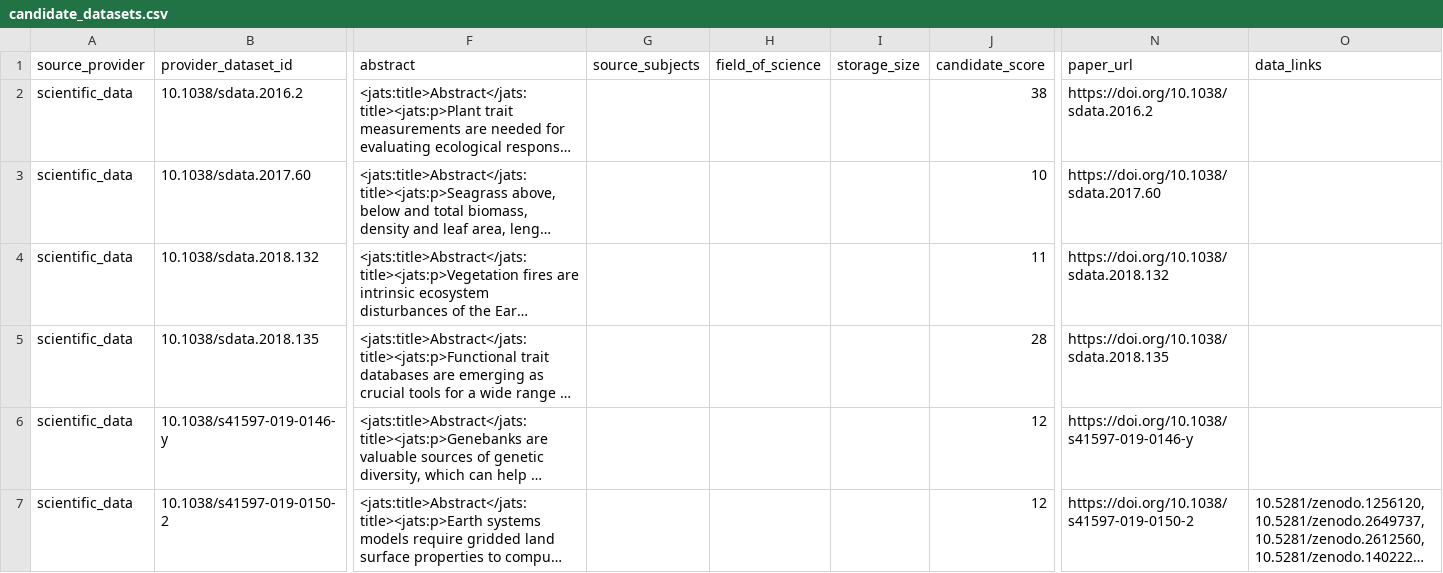
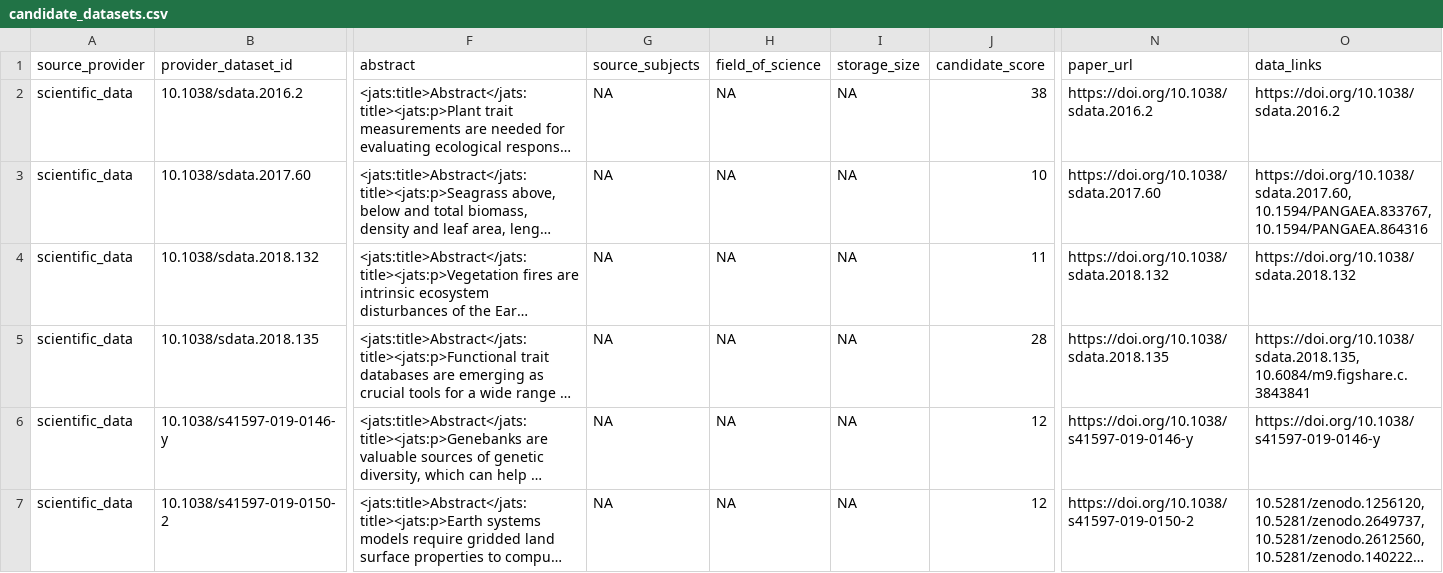
Before and after one commit to benquist/GlobalBodySize, a CSV file: DryadPlantTraits/output/providers/scientific_data/providers/scientific_data/candidate_datasets.csv, drawn as a sheet; only a part is shown, gaps mark what is left out; long unchanged cells end in …; the diff covers the shown part only; the diff names each change by its address in the sheet, - before the commit and + after, or states it on an @@ line.

Commit message:
DryadPlantTraits: add fred + scientific_data + manual_intake providers, refresh harvest summary
- New fred provider (download + compile + README)
- New scientific_data provider (Crossref/Nature scraping, sdata file resolver, compile pipeline)
- New manual_intake provider script (P2 direct downloads)
- New zenodo parser registry + discover script
- Updated standardize_records, dryad_api, search_terms
- Re-rendered dryad_trait_harvest_summary report
- Extended .gitignore to exclude provider downloads/ and large compiled outputs

```diff
--- a/DryadPlantTraits/output/providers/scientific_data/providers/scientific_data/candidate_datasets.csv
+++ b/DryadPlantTraits/output/providers/scientific_data/providers/scientific_data/candidate_datasets.csv
-G2:G7 (source_subjects): (empty)
+G2:G7 (source_subjects): NA
-H2:H7 (field_of_science): (empty)
+H2:H7 (field_of_science): NA
-I2:I7 (storage_size): (empty)
+I2:I7 (storage_size): NA
-O2 (data_links): (empty)
+O2 (data_links): https://doi.org/10.1038/sdata.2016.2
-O3 (data_links): (empty)
+O3 (data_links): https://doi.org/10.1038/sdata.2017.60, 10.1594/PANGAEA.833767, 10.1594/PANGAEA.864316
-O4 (data_links): (empty)
+O4 (data_links): https://doi.org/10.1038/sdata.2018.132
-O5 (data_links): (empty)
+O5 (data_links): https://doi.org/10.1038/sdata.2018.135, 10.6084/m9.figshare.c.3843841
-O6 (data_links): (empty)
+O6 (data_links): https://doi.org/10.1038/s41597-019-0146-y
```
Also changed, not shown: 60 edited cells elsewhere in this file, DryadPlantTraits/data/trait_dictionary_starter.csv, 42 other files.
